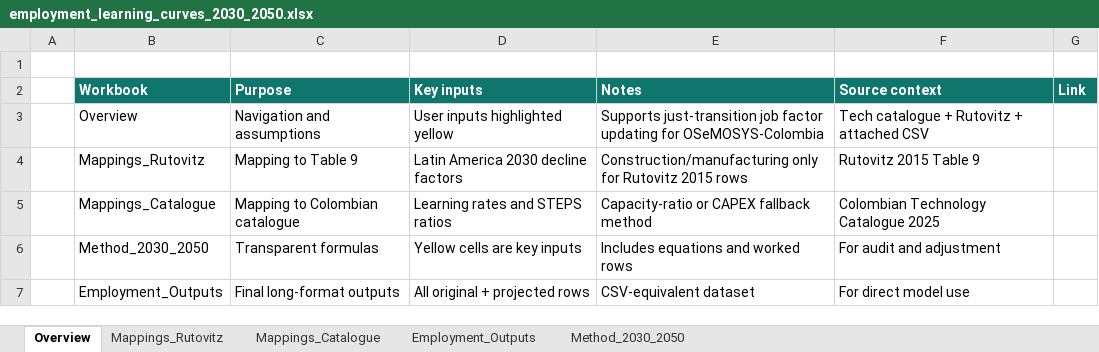
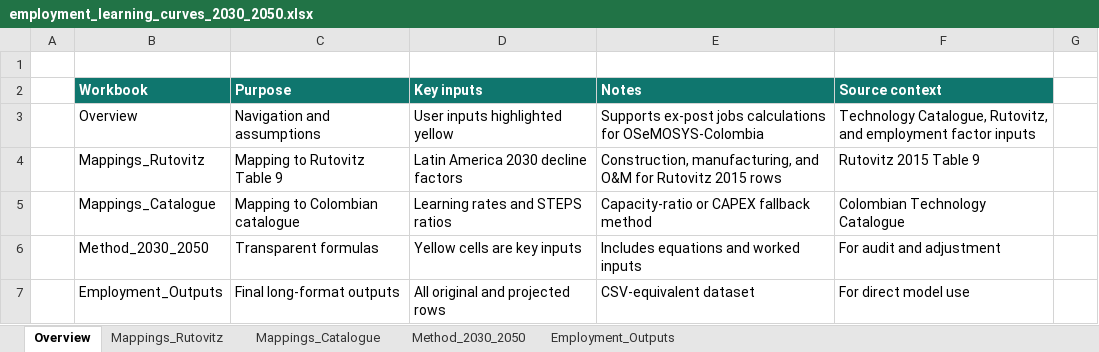
Before and after one commit to DEA-GE/colombia-employment-factors, an Excel workbook: data/audit/employment_learning_curves_2030_2050.xlsx, sheet Overview, drawn as a sheet; values as stored, in another font and other column widths than the file's, no borders; the diff names each change by its address in the sheet, - before the commit and + after, or states it on an @@ line.

Commit message:
Fix Rutovitz 2030 employment projections
Apply Table 9 decline factors as EF_2030 = EF_2015 * (1 - decline_factor), treating dashes as zero decline. Include Rutovitz 2015 O&M rows while keeping fuel excluded, align raw technology labels for PV, CSP, and geothermal, and regenerate audit/processed outputs. Update README, methodology deck text, and projection tests.

```diff
--- a/data/audit/employment_learning_curves_2030_2050.xlsx (sheet Overview)
+++ b/data/audit/employment_learning_curves_2030_2050.xlsx (sheet Overview)
@@ sheet tab order changed: Overview | Mappings_Rutovitz | Mappings_Catalogue | Method_2030_2050 | Employment_Outputs @@
-G2: Link
+G2: (empty)
-G2 fill: #0F766E
+G2 fill: none
-E3 (Notes): Supports just-transition job factor updating for OSeMOSYS-Colombia
+E3 (Notes): Supports ex-post jobs calculations for OSeMOSYS-Colombia
-F3 (Source context): Tech catalogue + Rutovitz + attached CSV
+F3 (Source context): Technology Catalogue, Rutovitz, and employment factor inputs
-C4 (Purpose): Mapping to Table 9
+C4 (Purpose): Mapping to Rutovitz Table 9
-E4 (Notes): Construction/manufacturing only for Rutovitz…
+E4 (Notes): Construction, manufacturing, and O&M for Rutovitz…
-F5 (Source context): Colombian Technology Catalogue 2025
+F5 (Source context): Colombian Technology Catalogue
-E6 (Notes): Includes equations and worked rows
+E6 (Notes): Includes equations and worked inputs
-D7 (Key inputs): All original + projected rows
+D7 (Key inputs): All original and projected rows
```
Also changed, not shown: sheet Employment_Outputs, sheet Mappings_Rutovitz, sheet Mappings_Catalogue, sheet Method_2030_2050, 8 other files.
